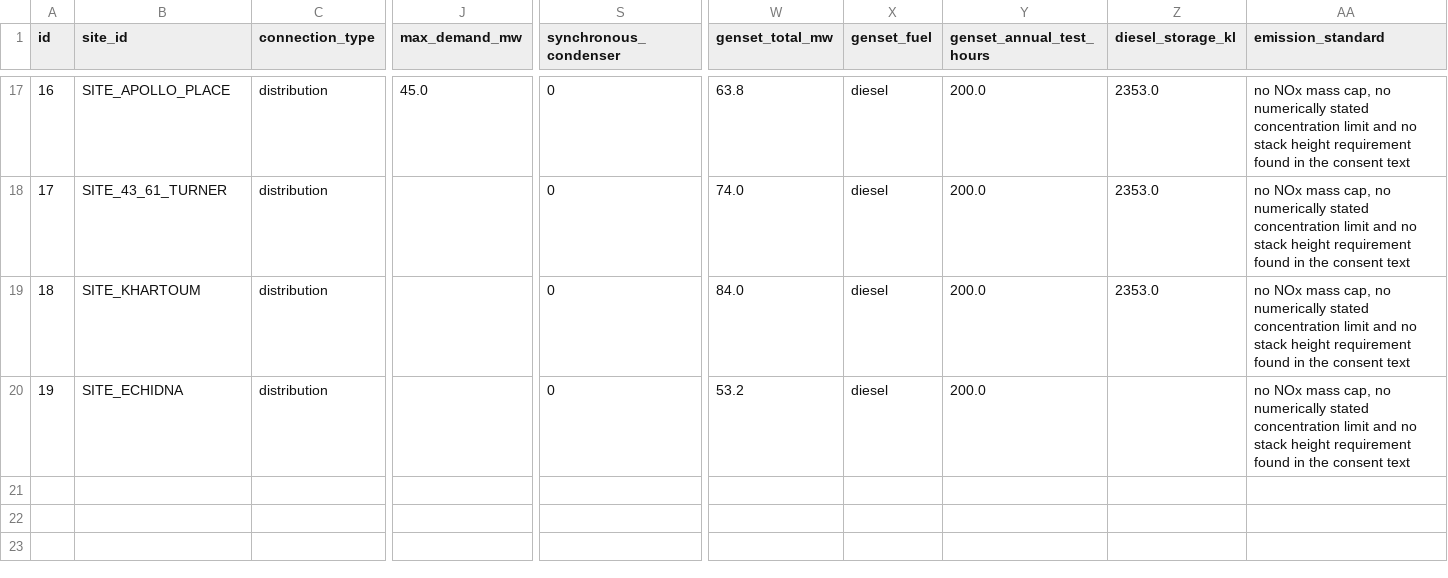
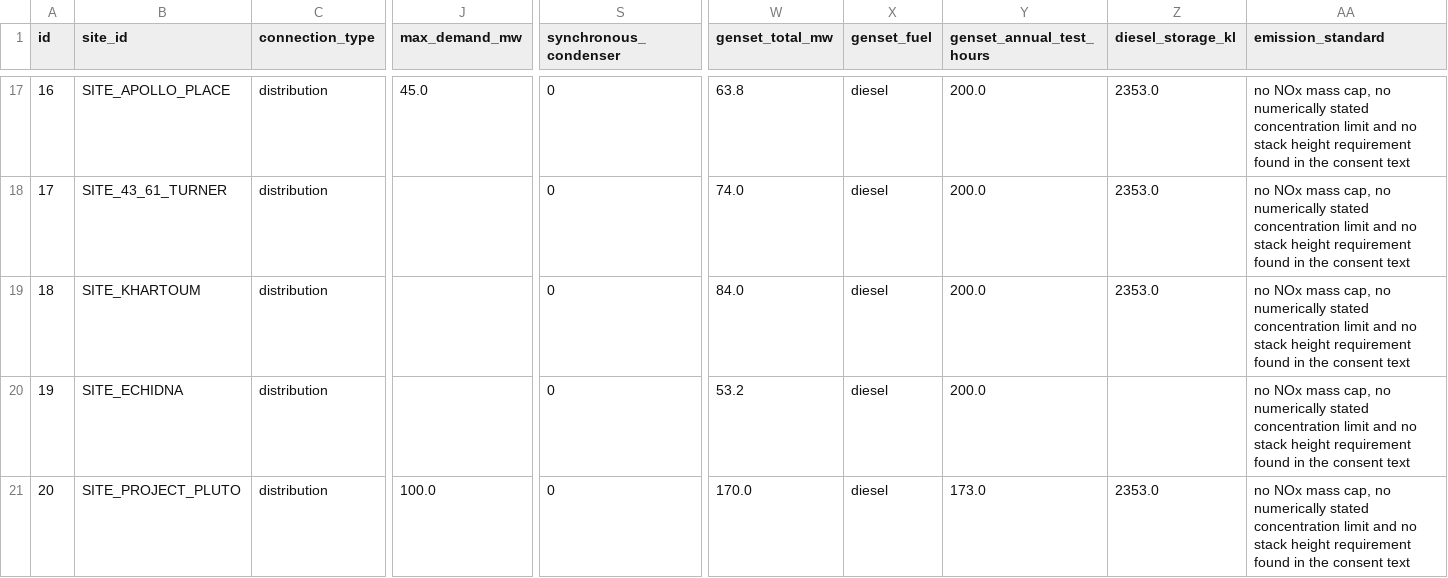
Before and after one commit to dhynesmnk-cyber/weneedtotalkaboutdatacentres, a CSV file: data-pipeline/exports/csv/power_profile.csv, drawn as a sheet; only a part is shown, gaps mark what is left out; rows hold the shown columns only; the diff names each change by its address in the sheet, - before the commit and + after, or states it on an @@ line.

```diff
--- a/data-pipeline/exports/csv/power_profile.csv
+++ b/data-pipeline/exports/csv/power_profile.csv
+row 21: 20 | SITE_PROJECT_PLUTO | distribution | 100.0 | 0 | 170.0 | diesel | 173.0 | 2353.0 | no NOx mass cap, no numerically stated concentration limit and no stack height requirement found in the consent text
```
Also changed, not shown: data-pipeline/exports/csv/research_gaps.csv, data-pipeline/exports/csv/sites.csv, 15 other files.
